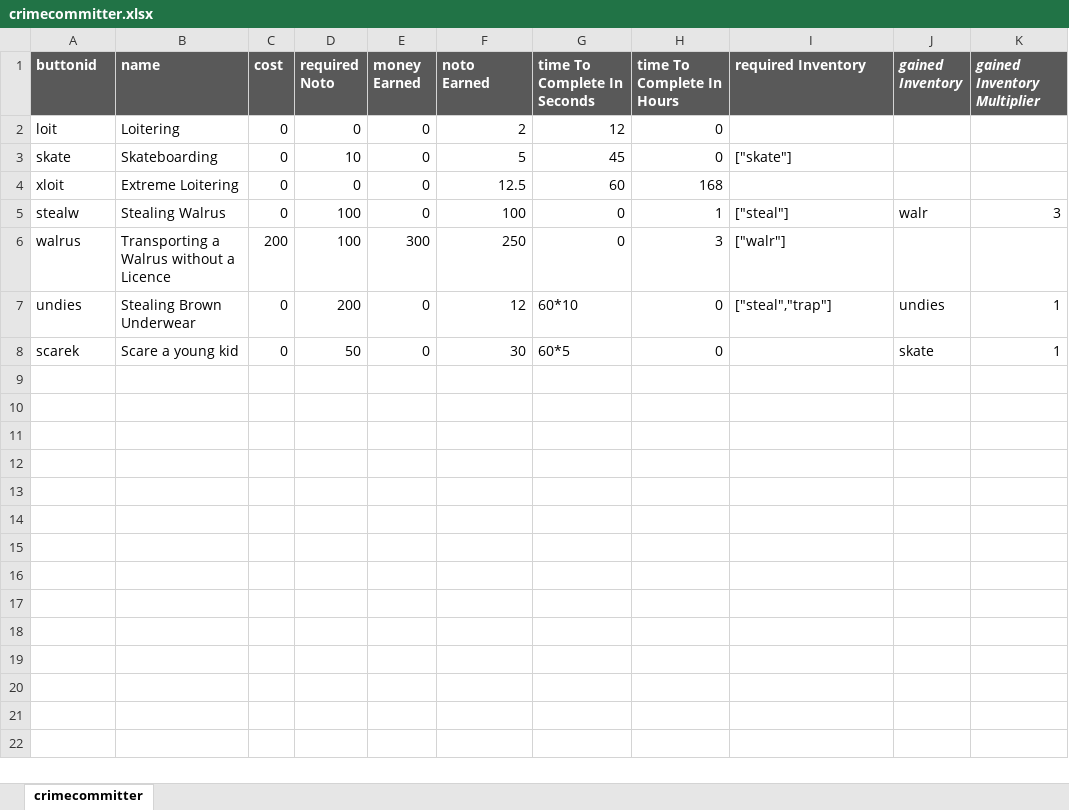
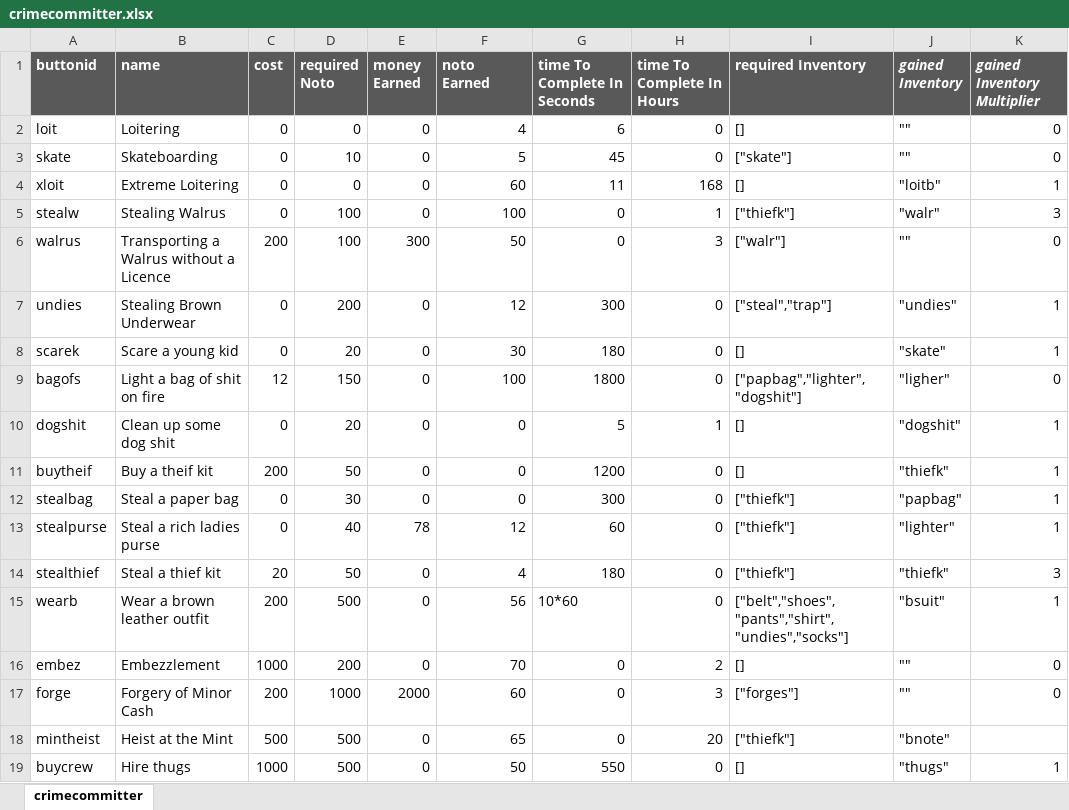
Before and after one commit to rodtronics/rodtronics.github.io, an Excel workbook: data/crimecommitter.xlsx, sheet crimecommitter, drawn as a sheet; only a part is shown; values as stored, in another font and other column widths than the file's, no borders; the diff covers the shown part only; the diff names each change by its address in the sheet, - before the commit and + after, or states it on an @@ line.

```diff
--- a/data/crimecommitter.xlsx (sheet crimecommitter)
+++ b/data/crimecommitter.xlsx (sheet crimecommitter)
-F2 (noto Earned): 2
+F2 (noto Earned): 4
-G2 (time To Complete In Seconds): 12
+G2 (time To Complete In Seconds): 6
-I2 (required Inventory): (empty)
+I2 (required Inventory): []
-J2:J3 (gained Inventory): (empty)
+J2:J3 (gained Inventory): ""
-K2:K3 (gained Inventory Multiplier): (empty)
+K2:K3 (gained Inventory Multiplier): 0
-F4 (noto Earned): 12.5
+F4 (noto Earned): 60
-G4 (time To Complete In Seconds): 60
+G4 (time To Complete In Seconds): 11
-I4 (required Inventory): (empty)
+I4 (required Inventory): []
-J4 (gained Inventory): (empty)
+J4 (gained Inventory): "loitb"
-K4 (gained Inventory Multiplier): (empty)
+K4 (gained Inventory Multiplier): 1
-I5 (required Inventory): ["steal"]
+I5 (required Inventory): ["thiefk"]
-J5 (gained Inventory): walr
+J5 (gained Inventory): "walr"
-F6 (noto Earned): 250
+F6 (noto Earned): 50
-J6 (gained Inventory): (empty)
+J6 (gained Inventory): ""
-K6 (gained Inventory Multiplier): (empty)
+K6 (gained Inventory Multiplier): 0
-G7 (time To Complete In Seconds): 60*10
+G7 (time To Complete In Seconds): 300
-J7 (gained Inventory): undies
+J7 (gained Inventory): "undies"
-D8 (required Noto): 50
+D8 (required Noto): 20
-G8 (time To Complete In Seconds): 60*5
+G8 (time To Complete In Seconds): 180
-I8 (required Inventory): (empty)
+I8 (required Inventory): []
-J8 (gained Inventory): skate
+J8 (gained Inventory): "skate"
+row 9: bagofs | Light a bag of shit on fire | 12 | 150 | 0 | 100 | 1800 | 0 | ["papbag","lighter","dogshit"] | "ligher" | 0
+row 10: dogshit | Clean up some dog shit | 0 | 20 | 0 | 0 | 5 | 1 | [] | "dogshit" | 1
+row 11: buytheif | Buy a theif kit | 200 | 50 | 0 | 0 | 1200 | 0 | [] | "thiefk" | 1
+row 12: stealbag | Steal a paper bag | 0 | 30 | 0 | 0 | 300 | 0 | ["thiefk"] | "papbag" | 1
+row 13: stealpurse | Steal a rich ladies purse | 0 | 40 | 78 | 12 | 60 | 0 | ["thiefk"] | "lighter" | 1
+row 14: stealthief | Steal a thief kit | 20 | 50 | 0 | 4 | 180 | 0 | ["thiefk"] | "thiefk" | 3
+row 15: wearb | Wear a brown leather outfit | 200 | 500 | 0 | 56 | 10*60 | 0 | ["belt","shoes","pants","shirt","undies","socks"] | "bsuit" | 1
+row 16: embez | Embezzlement | 1000 | 200 | 0 | 70 | 0 | 2 | [] | "" | 0
+row 17: forge | Forgery of Minor Cash | 200 | 1000 | 2000 | 60 | 0 | 3 | ["forges"] | "" | 0
+row 18: mintheist | Heist at the Mint | 500 | 500 | 0 | 65 | 0 | 20 | ["thiefk"] | "bnote"
+row 19: buycrew | Hire thugs | 1000 | 500 | 0 | 50 | 550 | 0 | [] | "thugs" | 1
```
Also changed, not shown: 2 added rows elsewhere in this sheet, formulas that keep their value, data/inventorySpreadsheet.xlsx, 5 other files.
